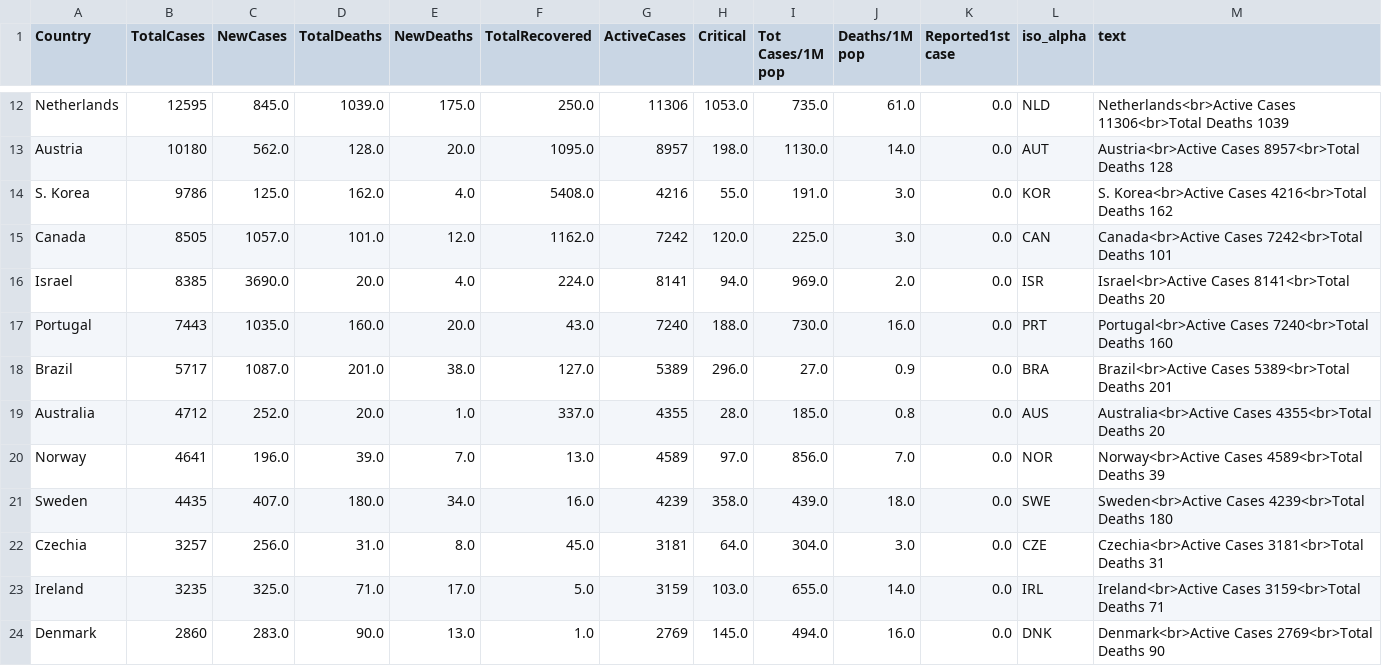
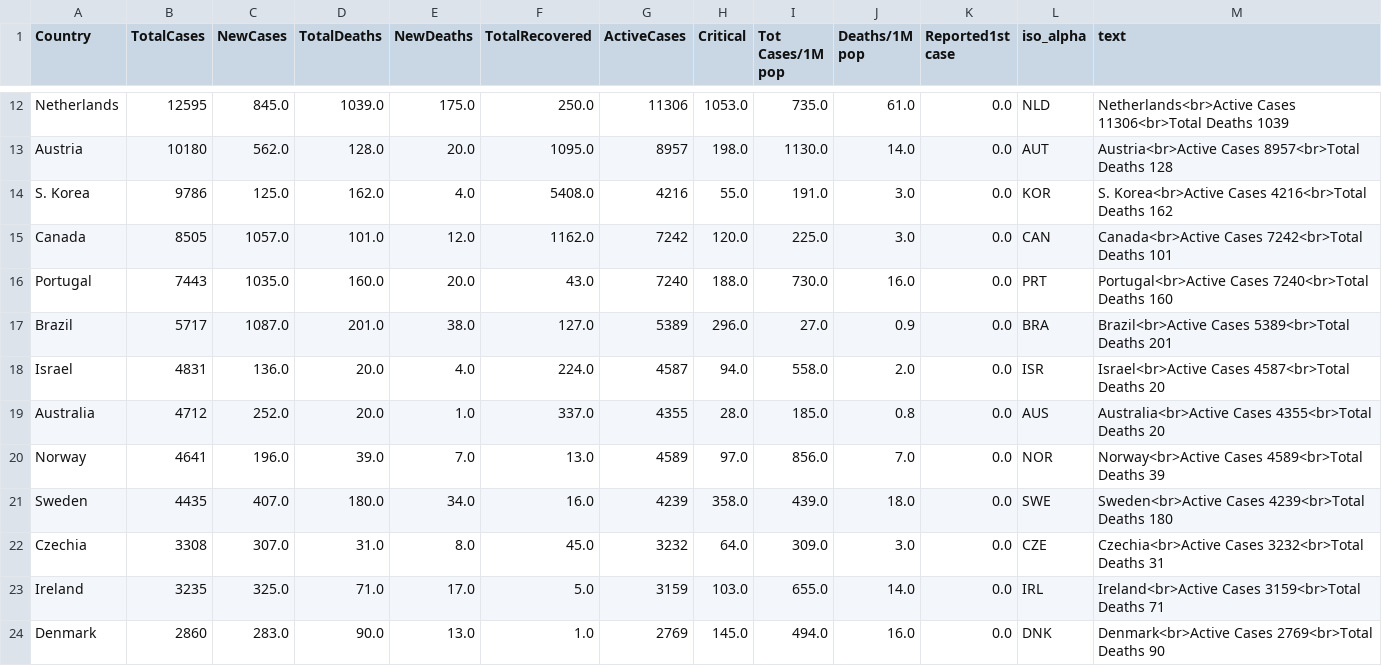
Before and after one commit to amtam0/coronavirus-world-map, a CSV file: static/data/corona.csv, drawn as a sheet; only a part is shown, gaps mark what is left out.

Commit message:
update corona.csv

```diff
--- a/static/data/corona.csv
+++ b/static/data/corona.csv
@@ -15,5 +15,5 @@ S. Korea,9786,125.0,162.0,4.0,5408.0,4216,55.0,191.0,3.0,0.0,KOR,S. Korea<br>Act
 Canada,8505,1057.0,101.0,12.0,1162.0,7242,120.0,225.0,3.0,0.0,CAN,Canada<br>Active Cases 7242<br>Total Deaths 101
-Israel,8385,3690.0,20.0,4.0,224.0,8141,94.0,969.0,2.0,0.0,ISR,Israel<br>Active Cases 8141<br>Total Deaths 20
 Portugal,7443,1035.0,160.0,20.0,43.0,7240,188.0,730.0,16.0,0.0,PRT,Portugal<br>Active Cases 7240<br>Total Deaths 160
 Brazil,5717,1087.0,201.0,38.0,127.0,5389,296.0,27.0,0.9,0.0,BRA,Brazil<br>Active Cases 5389<br>Total Deaths 201
+Israel,4831,136.0,20.0,4.0,224.0,4587,94.0,558.0,2.0,0.0,ISR,Israel<br>Active Cases 4587<br>Total Deaths 20
 Australia,4712,252.0,20.0,1.0,337.0,4355,28.0,185.0,0.8,0.0,AUS,Australia<br>Active Cases 4355<br>Total Deaths 20
@@ -21,3 +21,3 @@ Norway,4641,196.0,39.0,7.0,13.0,4589,97.0,856.0,7.0,0.0,NOR,Norway<br>Active Cas
 Sweden,4435,407.0,180.0,34.0,16.0,4239,358.0,439.0,18.0,0.0,SWE,Sweden<br>Active Cases 4239<br>Total Deaths 180
-Czechia,3257,256.0,31.0,8.0,45.0,3181,64.0,304.0,3.0,0.0,CZE,Czechia<br>Active Cases 3181<br>Total Deaths 31
+Czechia,3308,307.0,31.0,8.0,45.0,3232,64.0,309.0,3.0,0.0,CZE,Czechia<br>Active Cases 3232<br>Total Deaths 31
 Ireland,3235,325.0,71.0,17.0,5.0,3159,103.0,655.0,14.0,0.0,IRL,Ireland<br>Active Cases 3159<br>Total Deaths 71
```
